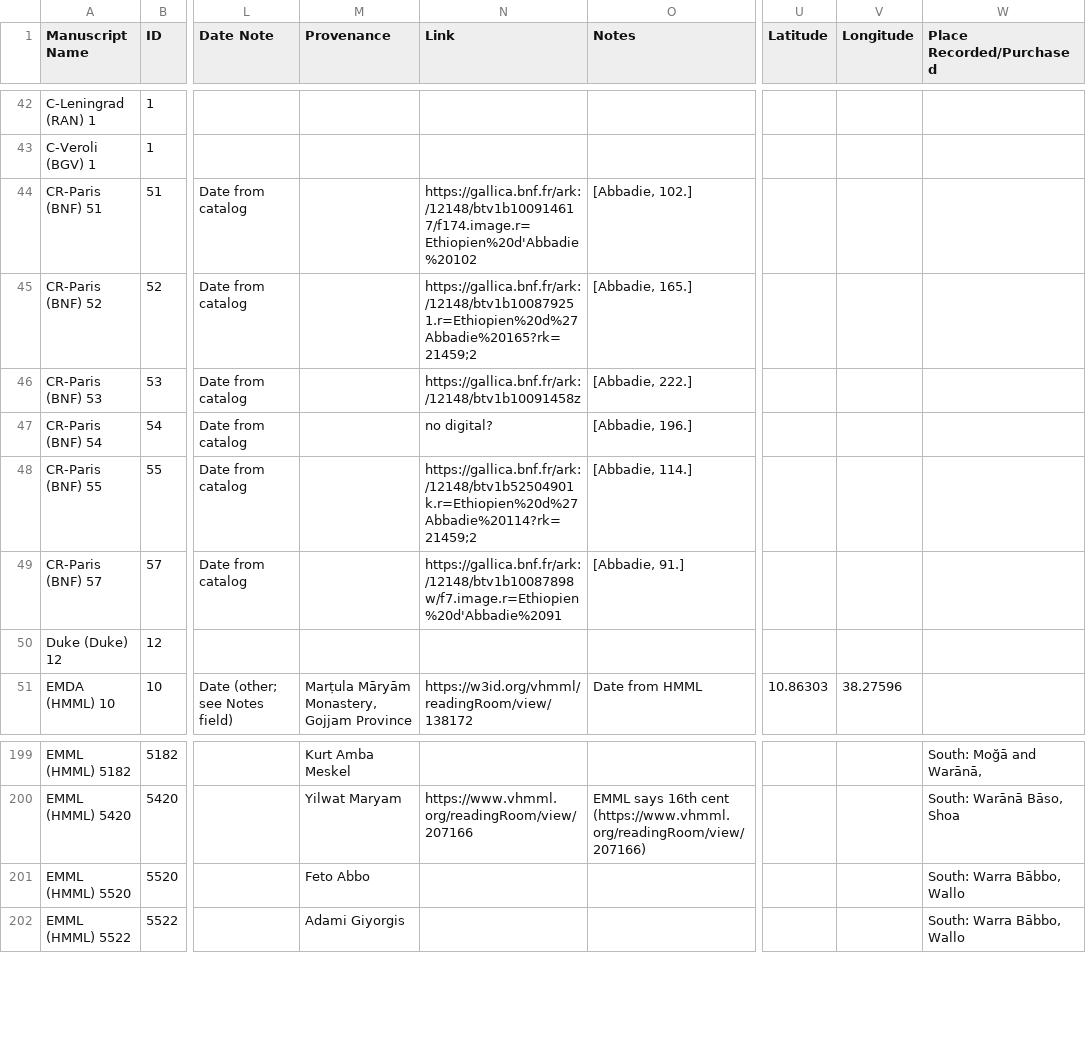
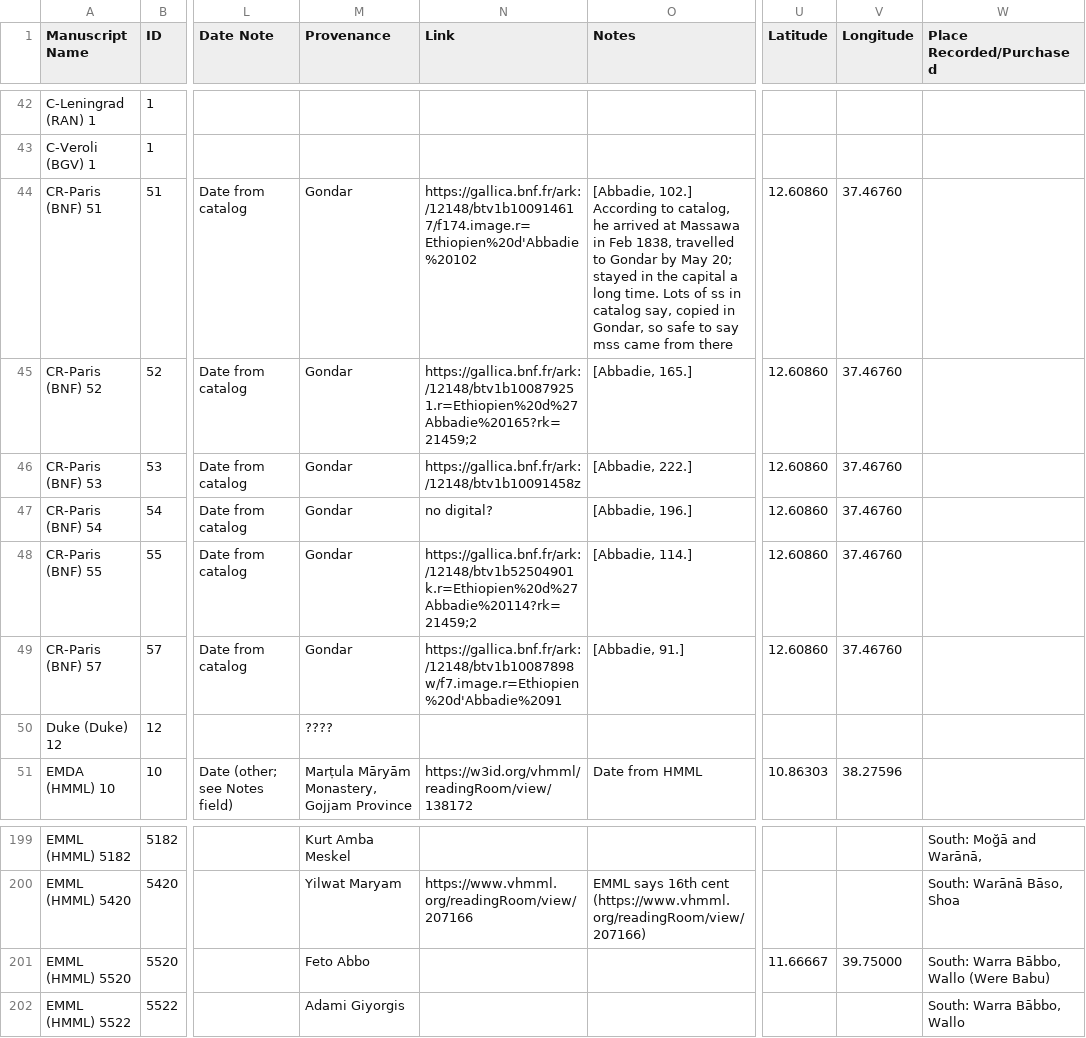
Before and after one commit to Princeton-CDH/pemm-data, a CSV file: data/manuscript.csv, drawn as a sheet; only a part is shown, gaps mark what is left out; the diff names each change by its address in the sheet, - before the commit and + after, or states it on an @@ line.

Commit message:
Automatic data updates from PEMM
Co-authored-by: WendyLBelcher <56000106+WendyLBelcher@users.noreply.github.com>

```diff
--- a/data/manuscript.csv
+++ b/data/manuscript.csv
-M44:M49 (Provenance): (empty)
+M44:M49 (Provenance): Gondar
-O44 (Notes): [Abbadie, 102.]
+O44 (Notes): [Abbadie, 102.] According to catalog, he arrived at Massawa in Feb 1838, travelled to Gondar by May 20; stayed in the capital a long time. Lots of ss in catalog say, copied in Gondar, so safe to say mss came from there
-U44:U49 (Latitude): (empty)
+U44:U49 (Latitude): 12.60860
-V44:V49 (Longitude): (empty)
+V44:V49 (Longitude): 37.46760
-M50 (Provenance): (empty)
+M50 (Provenance): ????
-U201 (Latitude): (empty)
+U201 (Latitude): 11.66667
-V201 (Longitude): (empty)
+V201 (Longitude): 39.75000
-W201 (Place Recorded/Purchased): South: Warra Bābbo, Wallo
+W201 (Place Recorded/Purchased): South: Warra Bābbo, Wallo (Were Babu)
```
